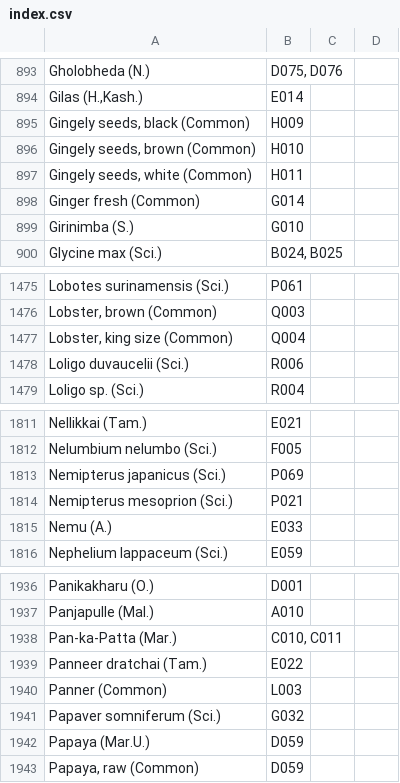
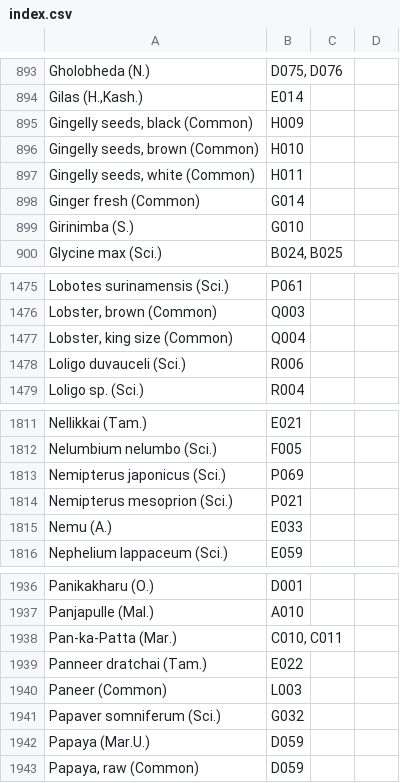
Before and after one commit to nodef/ifct2017, a CSV file: index.csv, drawn as a sheet; only a part is shown, gaps mark what is left out.

```diff
--- a/index.csv
+++ b/index.csv
@@ -894,5 +894,5 @@ Gholobheda (N.),"D075, D076"
 "Gilas (H.,Kash.)",E014
-"Gingely seeds, black (Common)",H009
-"Gingely seeds, brown (Common)",H010
-"Gingely seeds, white (Common)",H011
+"Gingelly seeds, black (Common)",H009
+"Gingelly seeds, brown (Common)",H010
+"Gingelly seeds, white (Common)",H011
 Ginger fresh (Common),G014
@@ -1477,3 +1477,3 @@ Lobotes surinamensis (Sci.),P061
 "Lobster, king size (Common)",Q004
-Loligo duvaucelii (Sci.),R006
+Loligo duvauceli (Sci.),R006
 Loligo sp. (Sci.),R004
@@ -1812,3 +1812,3 @@ Nellikkai (Tam.),E021
 Nelumbium nelumbo (Sci.),F005
-Nemipterus japanicus (Sci.),P069
+Nemipterus japonicus (Sci.),P069
 Nemipterus mesoprion (Sci.),P021
@@ -1939,3 +1939,3 @@ Pan-ka-Patta (Mar.),"C010, C011"
 Panneer dratchai (Tam.),E022
-Panner (Common),L003
+Paneer (Common),L003
 Papaver somniferum (Sci.),G032
```
Also changed, not shown: 2 other files.
